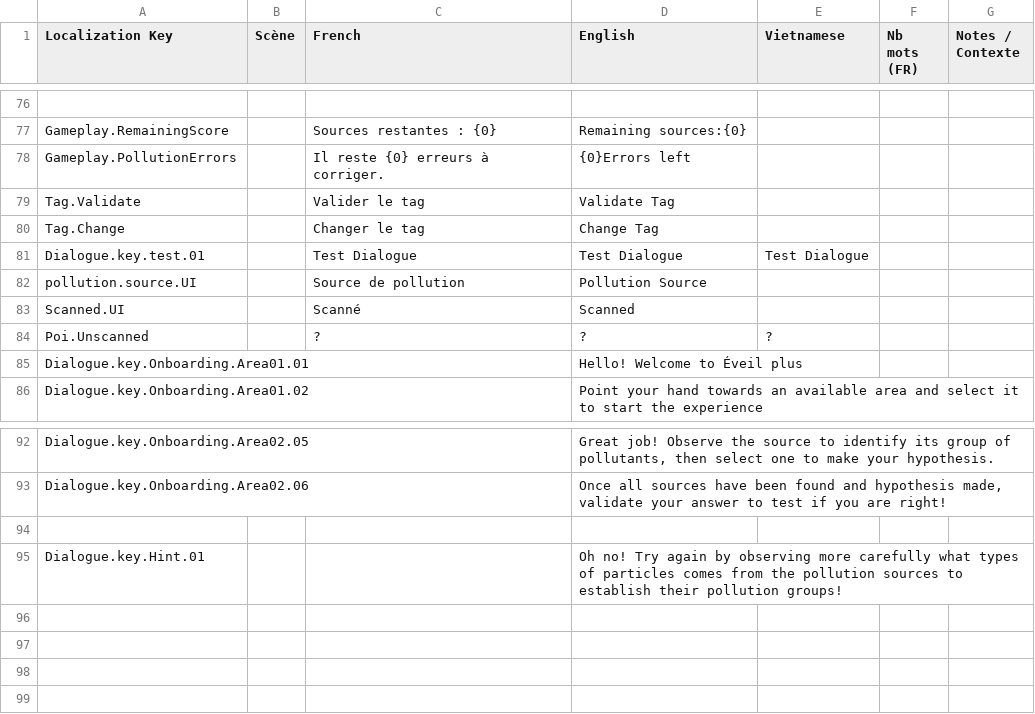
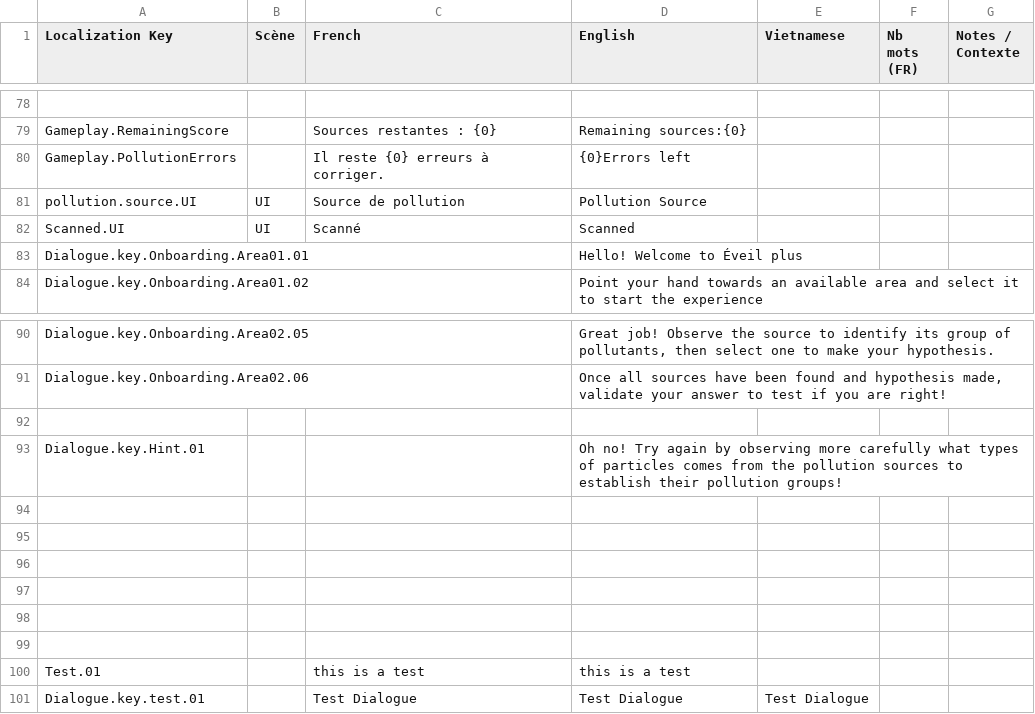
Before and after one commit to ACROSS-Lab/EVEIL.Plus, a CSV file: Assets/Resources/Localization/LocalizationData.csv, drawn as a sheet; only a part is shown, gaps mark what is left out; the diff covers the shown part only.

```diff
--- a/Assets/Resources/Localization/LocalizationData.csv
+++ b/Assets/Resources/Localization/LocalizationData.csv
@@ -78,8 +80,4 @@ Gameplay.RemainingScore,,Sources restantes : {0},Remaining sources:{0},,,
 Gameplay.PollutionErrors,,Il reste {0} erreurs à corriger.,{0}Errors left,,,
-Tag.Validate,,Valider le tag,Validate Tag,,,
-Tag.Change,,Changer le tag,Change Tag,,,
-Dialogue.key.test.01,,Test Dialogue,Test Dialogue,Test Dialogue,,
-pollution.source.UI,,Source de pollution,Pollution Source,,,
-Scanned.UI,,Scanné,Scanned,,,
-Poi.Unscanned,,?,?,?,,
+pollution.source.UI,UI,Source de pollution,Pollution Source,,,
+Scanned.UI,UI,Scanné,Scanned,,,
 Dialogue.key.Onboarding.Area01.01,,,Hello! Welcome to Éveil plus,,,
@@ -95 +93,9 @@ Dialogue.key.Onboarding.Area02.06,,,"Once all sources have been found and hypoth
 Dialogue.key.Hint.01,,,Oh no! Try again by observing more carefully what types of particles comes from the pollution sources to establish their pollution groups!,,,
+,,,,,,
+,,,,,,
+,,,,,,
+,,,,,,
+,,,,,,
+,,,,,,
+Test.01,,this is a test,this is a test,,,
+Dialogue.key.test.01,,Test Dialogue,Test Dialogue,Test Dialogue,,
```
Also changed, not shown: 14 added rows, 11 removed rows and 8 edited cells elsewhere in this file, 30 other files.
